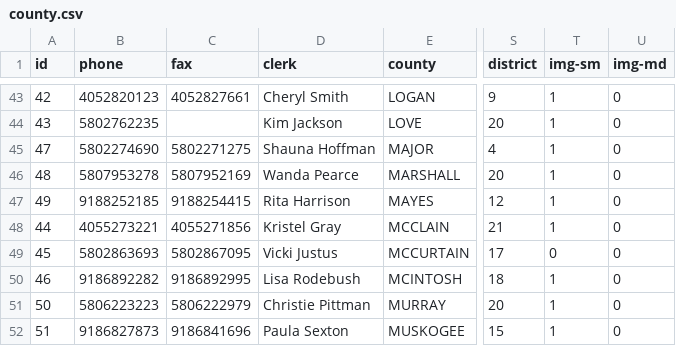
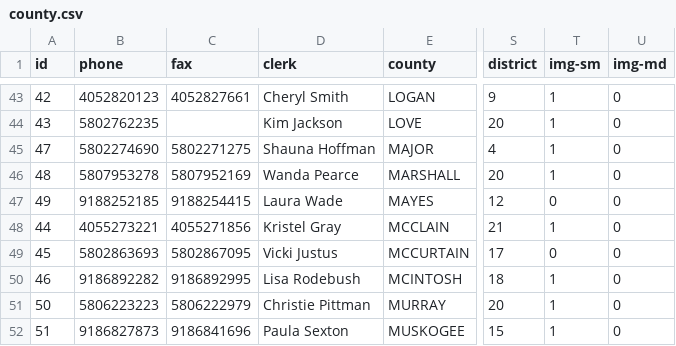
Before and after one commit to OSCNWeb/Courts, a CSV file: _data/county.csv, drawn as a sheet; only a part is shown, gaps mark what is left out; the diff names each change by its address in the sheet, - before the commit and + after, or states it on an @@ line.

```diff
--- a/_data/county.csv
+++ b/_data/county.csv
-D47 (clerk): Rita Harrison
+D47 (clerk): Laura Wade
-T47 (img-sm): 1
+T47 (img-sm): 0
```
Also changed, not shown: _data/judges.csv, 1 other file.
